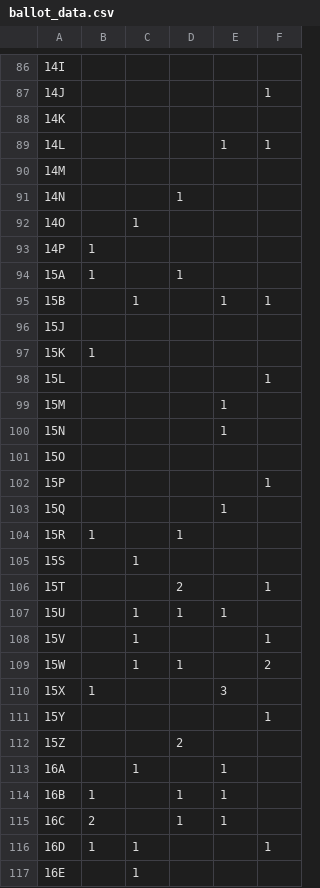
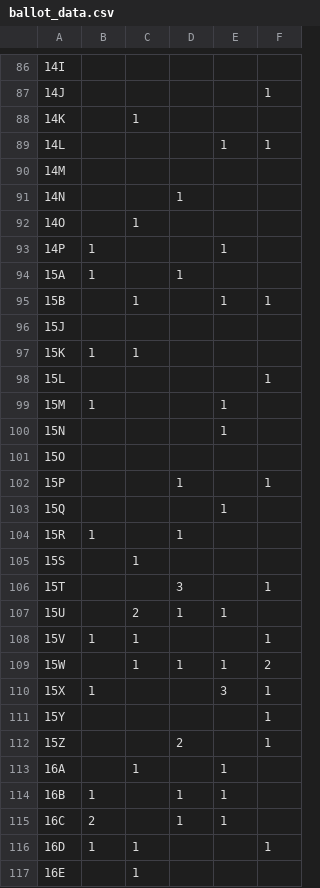
Before and after one commit to jackhenry02/ballot_sim, a CSV file: ballot_data.csv, drawn as a sheet; only a part is shown, gaps mark what is left out; the diff covers the shown part only; the diff names each change by its address in the sheet, - before the commit and + after, or states it on an @@ line.

```diff
--- a/ballot_data.csv
+++ b/ballot_data.csv
-C88: (empty)
+C88: 1
-E93: (empty)
+E93: 1
-C97: (empty)
+C97: 1
-B99: (empty)
+B99: 1
-D102: (empty)
+D102: 1
-D106: 2
+D106: 3
-C107: 1
+C107: 2
-B108: (empty)
+B108: 1
-E109: (empty)
+E109: 1
-F110: (empty)
+F110: 1
-F112: (empty)
+F112: 1
```
Also changed, not shown: 73 edited cells elsewhere in this file.
